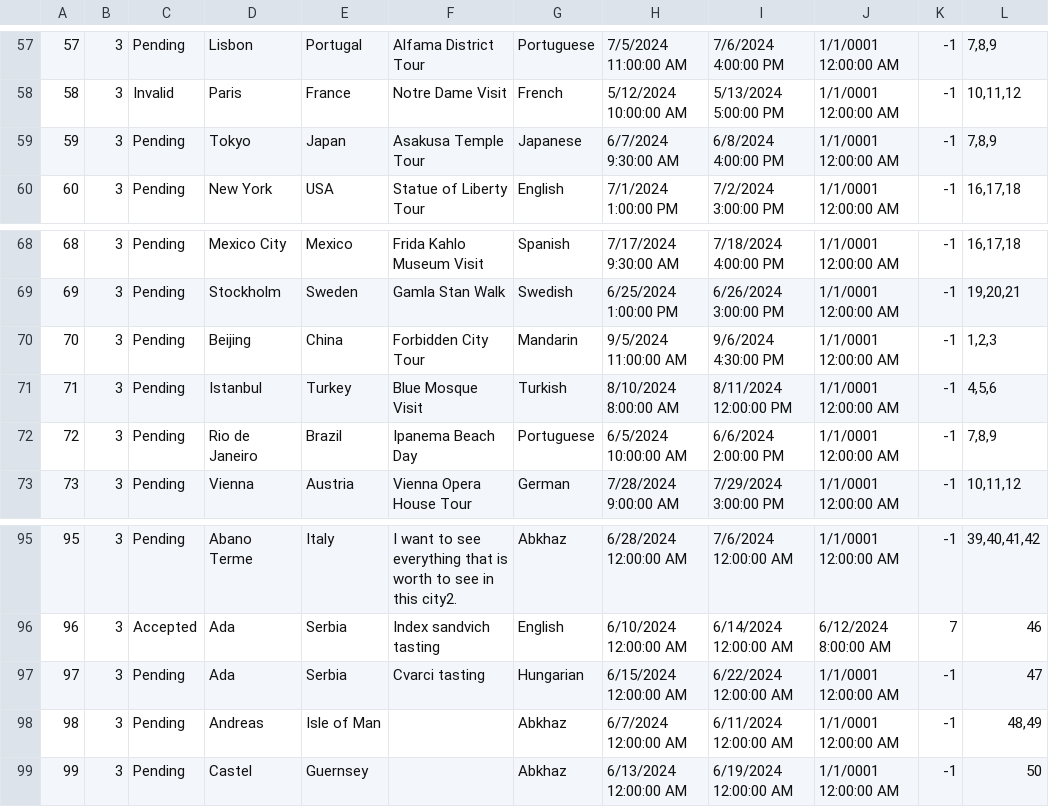
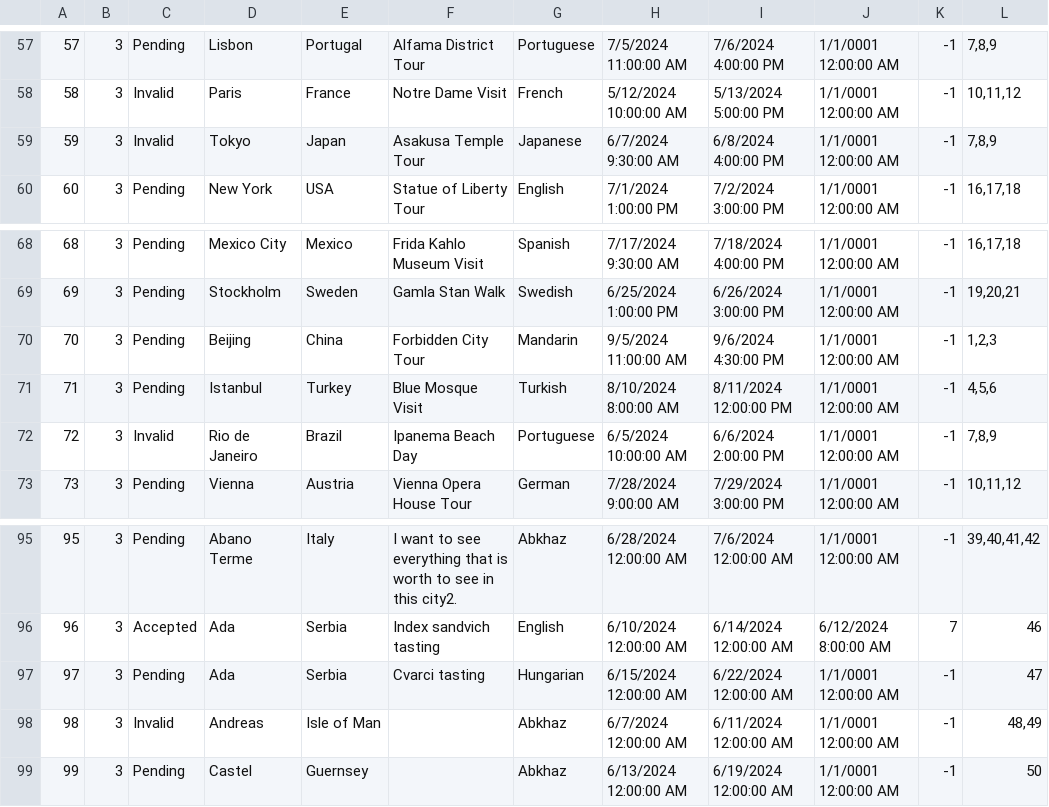
Before and after one commit to katarinap02/booking-application, a CSV file: Resources/Data/tour_requests.csv, drawn as a sheet; only a part is shown, gaps mark what is left out; the diff names each change by its address in the sheet, - before the commit and + after, or states it on an @@ line.

```diff
--- a/Resources/Data/tour_requests.csv
+++ b/Resources/Data/tour_requests.csv
-C59: Pending
+C59: Invalid
-C72: Pending
+C72: Invalid
-C98: Pending
+C98: Invalid
```
Also changed, not shown: 2 other files.
